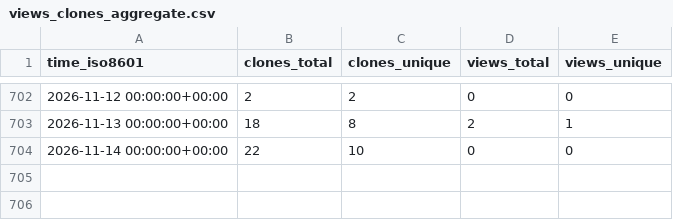
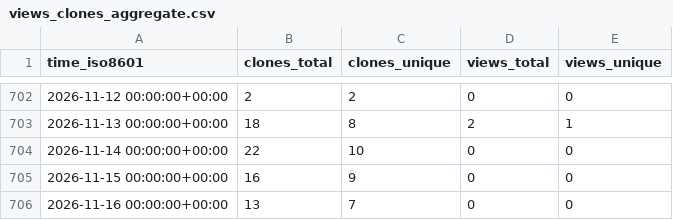
Before and after one commit to KajaBraz/AdventOfCode2024, a CSV file: KajaBraz/AdventOfCode2024/ghrs-data/views_clones_aggregate.csv, drawn as a sheet; only a part is shown, gaps mark what is left out; the diff names each change by its address in the sheet, - before the commit and + after, or states it on an @@ line.

```diff
--- a/KajaBraz/AdventOfCode2024/ghrs-data/views_clones_aggregate.csv
+++ b/KajaBraz/AdventOfCode2024/ghrs-data/views_clones_aggregate.csv
+row 705: 2026-11-15 00:00:00+00:00 | 16 | 9 | 0 | 0
+row 706: 2026-11-16 00:00:00+00:00 | 13 | 7 | 0 | 0
```
Also changed, not shown: 1 other file.
